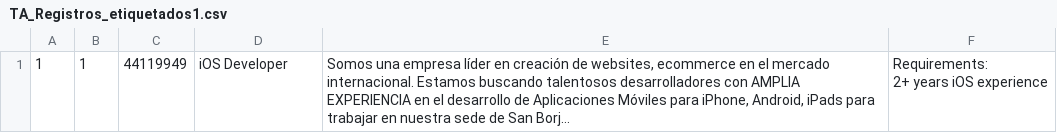
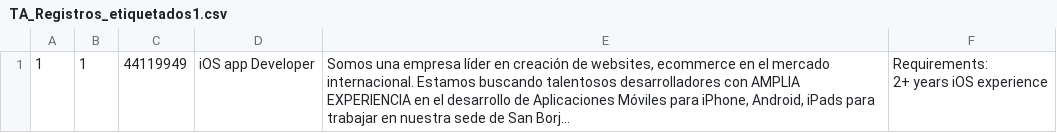
Before and after one commit to goldfenrir/python, a CSV file: src/minigText/TA_Registros_etiquetados1.csv, drawn as a sheet; long unchanged cells end in …; the diff names each change by its address in the sheet, - before the commit and + after, or states it on an @@ line.

```diff
--- a/src/minigText/TA_Registros_etiquetados1.csv
+++ b/src/minigText/TA_Registros_etiquetados1.csv
-D1: iOS Developer
+D1: iOS app Developer
```
Also changed, not shown: 3 other files.
